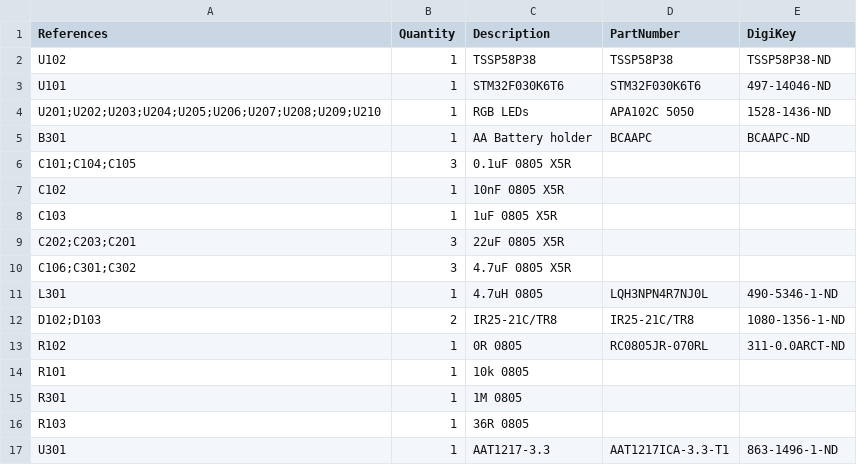
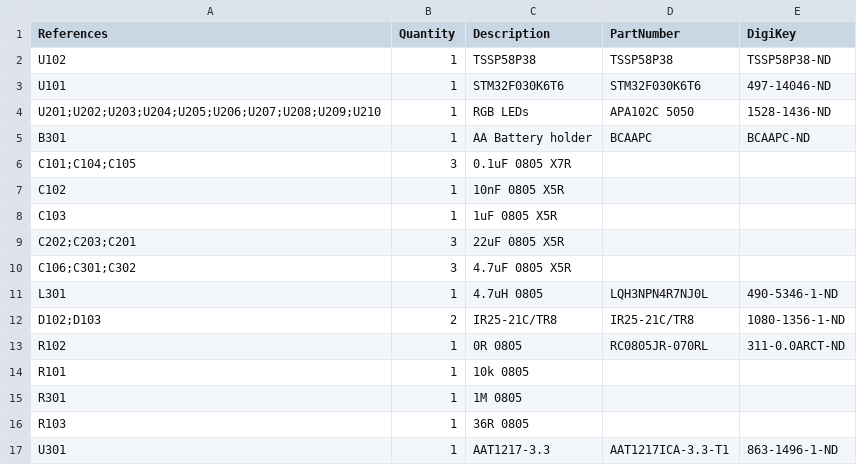
Before and after one commit to borgel/sympetrum-v2, a TSV file: Hardware/FF1.1/BOM/ff1.1-bom.tsv, drawn as a sheet.

Commit message:
Tweak Cap

```diff
--- a/Hardware/FF1.1/BOM/ff1.1-bom.tsv
+++ b/Hardware/FF1.1/BOM/ff1.1-bom.tsv
@@ -5,3 +5,3 @@ U201;U202;U203;U204;U205;U206;U207;U208;U209;U210	1	RGB LEDs	APA102C 5050	1528-1
 B301	1	AA Battery holder	BCAAPC	BCAAPC-ND
-C101;C104;C105	3	0.1uF 0805 X5R		
+C101;C104;C105	3	0.1uF 0805 X7R		
 C102	1	10nF 0805 X5R		
```
